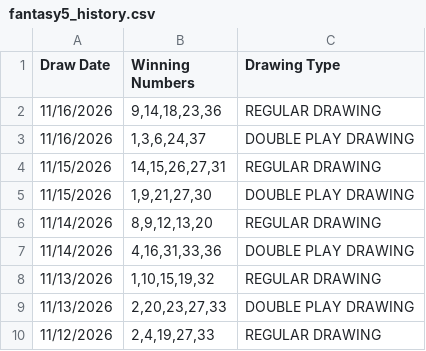
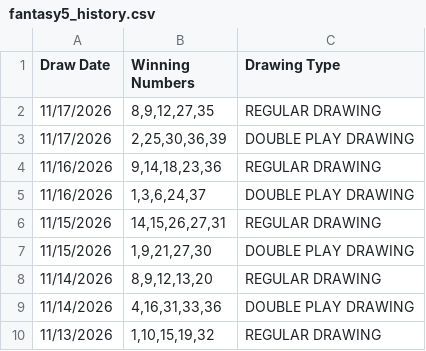
Before and after one commit to lrrycw3/lottery-pattern-explorer, a CSV file: data/fantasy5_history.csv, drawn as a sheet; only a part is shown; the shorter side is filled out with more unchanged rows.

```diff
--- a/data/fantasy5_history.csv
+++ b/data/fantasy5_history.csv
@@ -1,2 +1,4 @@
 "Draw Date","Winning Numbers","Drawing Type"
+"11/17/2026","8,9,12,27,35","REGULAR DRAWING"
+"11/17/2026","2,25,30,36,39","DOUBLE PLAY DRAWING"
 "11/16/2026","9,14,18,23,36","REGULAR DRAWING"
```
Also changed, not shown: data/daily3_history.csv, data/daily4_history.csv, 1 other file.
